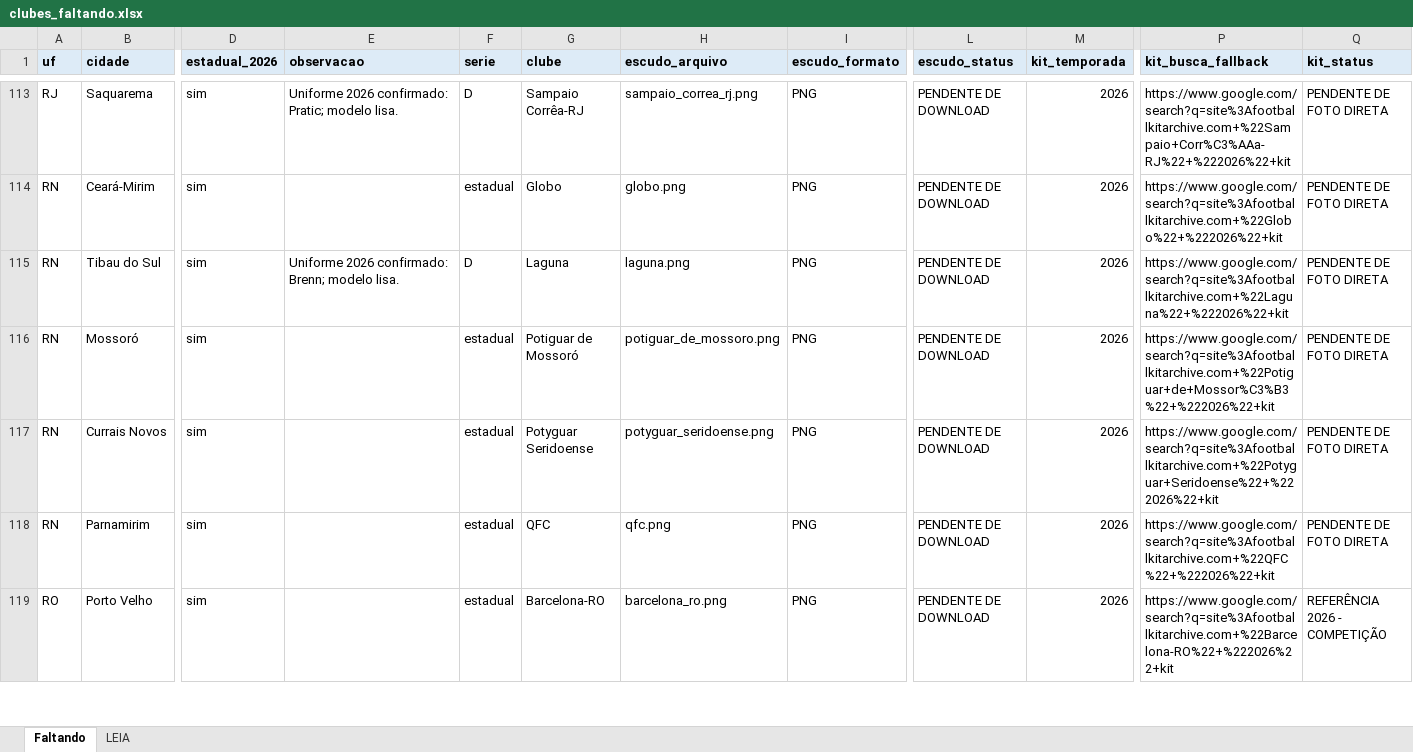
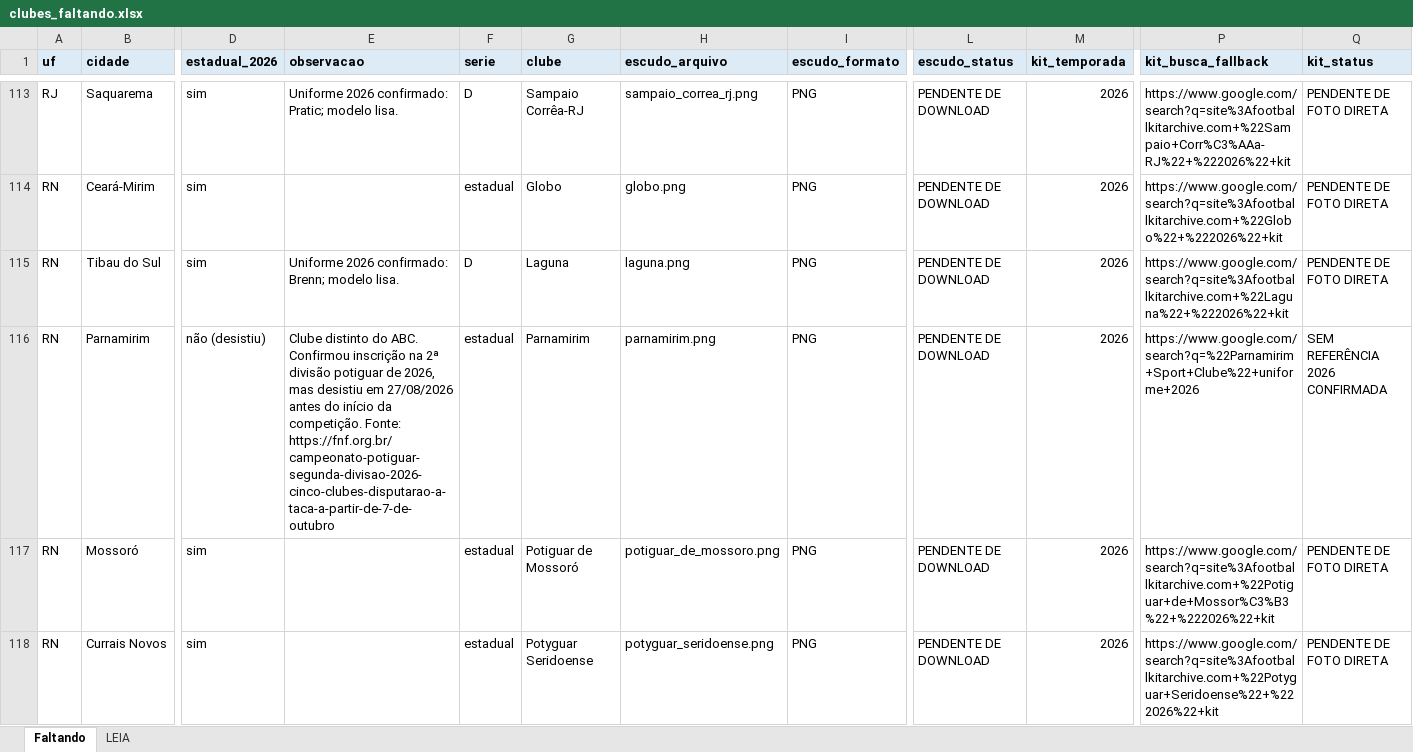
Before and after one commit to Freyakazoide/fm06-brasil-2026, an Excel workbook: data/brasil/clubes/clubes_faltando.xlsx, sheet Faltando, drawn as a sheet; only a part is shown, gaps mark what is left out; the shorter side is filled out with more unchanged rows; values as stored, in another font and other column widths than the file's, no borders; rows hold the shown columns only; the diff names each change by its address in the sheet, - before the commit and + after, or states it on an @@ line.

```diff
--- a/data/brasil/clubes/clubes_faltando.xlsx (sheet Faltando)
+++ b/data/brasil/clubes/clubes_faltando.xlsx (sheet Faltando)
+row 116: RN | Parnamirim | não (desistiu) | Clube distinto do ABC. Confirmou inscrição na 2ª divisão potiguar de 2026, mas desistiu em 27/08/2026 antes do início da competição. Fonte: https://fnf.org.br/campeonato-potiguar-segunda-divisao-2026-cinco-clubes-disputarao-a-taca-a-partir-de-7-de-outubro | estadual | Parnamirim | parnamirim.png | PNG | PENDENTE DE DOWNLOAD | 2026 | https://www.google.com/search?q=%22Parnamirim+Sport+Clube%22+uniforme+2026 | SEM REFERÊNCIA 2026 CONFIRMADA
```
Also changed, not shown: sheet LEIA, data/brasil/clubes/uniformes_2026.xlsx.
